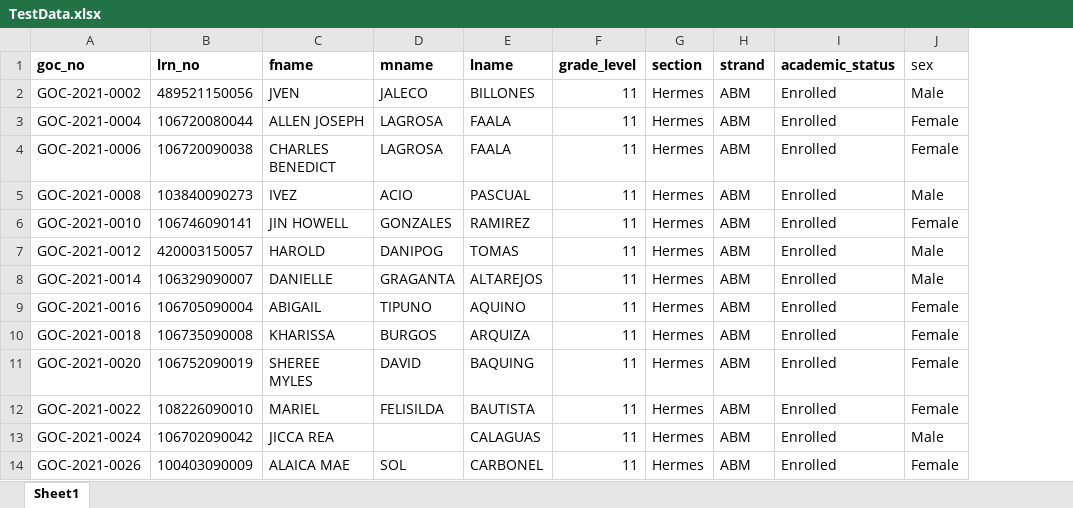
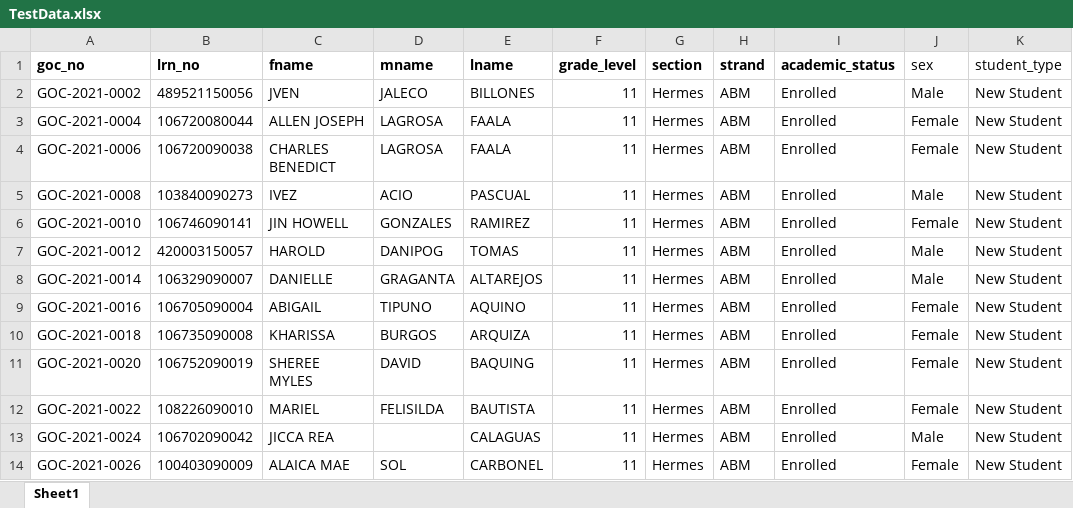
Before and after one commit to gocdevs/Grading_SystemV2, an Excel workbook: TestData.xlsx, sheet Sheet1, drawn as a sheet; only a part is shown; values as stored, in another font and other column widths than the file's, no borders; the diff names each change by its address in the sheet, - before the commit and + after, or states it on an @@ line.

Commit message:
add Form for student regular and irregular

```diff
--- a/TestData.xlsx (sheet Sheet1)
+++ b/TestData.xlsx (sheet Sheet1)
+column K (student_type), rows 2-14: all New Student
```
Also changed, not shown: 24 other files.
